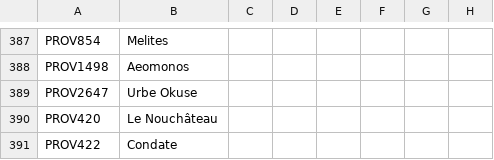
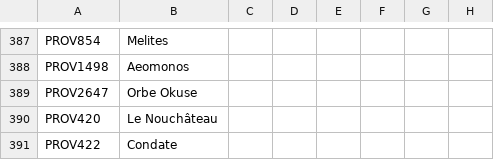
Before and after one commit to The-Question-Asker/MAW2, a CSV file: GGM/localisation/.GGM_Map.csv, drawn as a sheet; only a part is shown, gaps mark what is left out; the diff covers the shown part only; the diff names each change by its address in the sheet, - before the commit and + after, or states it on an @@ line.

```diff
--- a/GGM/localisation/.GGM_Map.csv
+++ b/GGM/localisation/.GGM_Map.csv
-B389: Urbe Okuse
+B389: Orbe Okuse
```
Also changed, not shown: 12 added rows, 12 removed rows and 5 edited cells elsewhere in this file.
